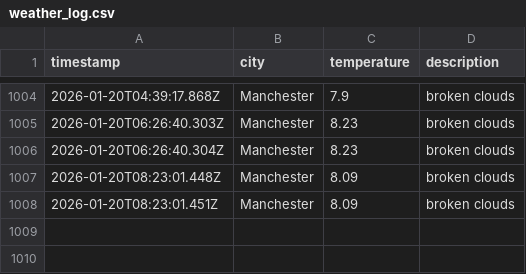
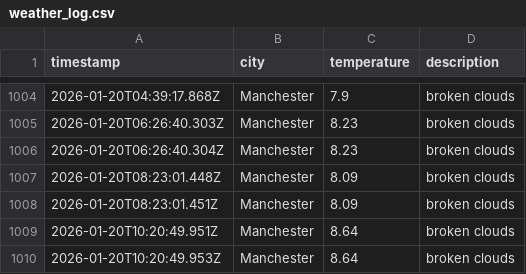
Before and after one commit to Maisie90/DataOps-weather, a CSV file: data/weather_log.csv, drawn as a sheet; only a part is shown, gaps mark what is left out.

```diff
--- a/data/weather_log.csv
+++ b/data/weather_log.csv
@@ -1008 +1008,3 @@ timestamp,city,temperature,description
 2026-01-20T08:23:01.451Z,Manchester,8.09,broken clouds
+2026-01-20T10:20:49.951Z,Manchester,8.64,broken clouds
+2026-01-20T10:20:49.953Z,Manchester,8.64,broken clouds
```
